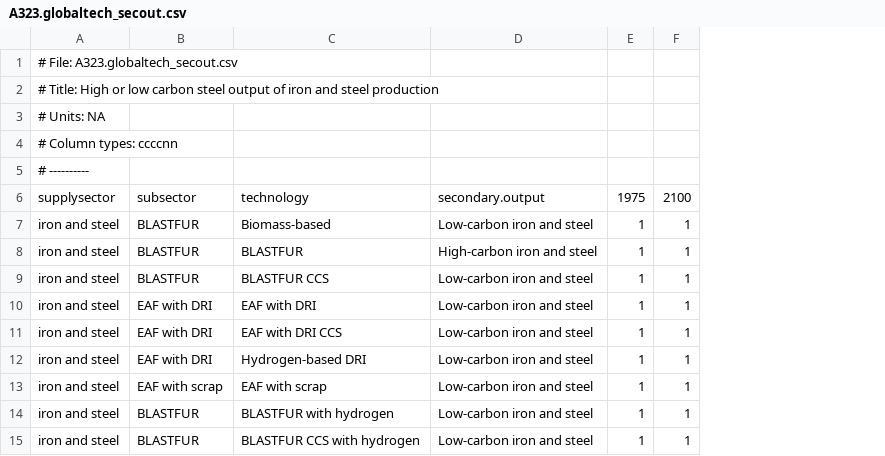
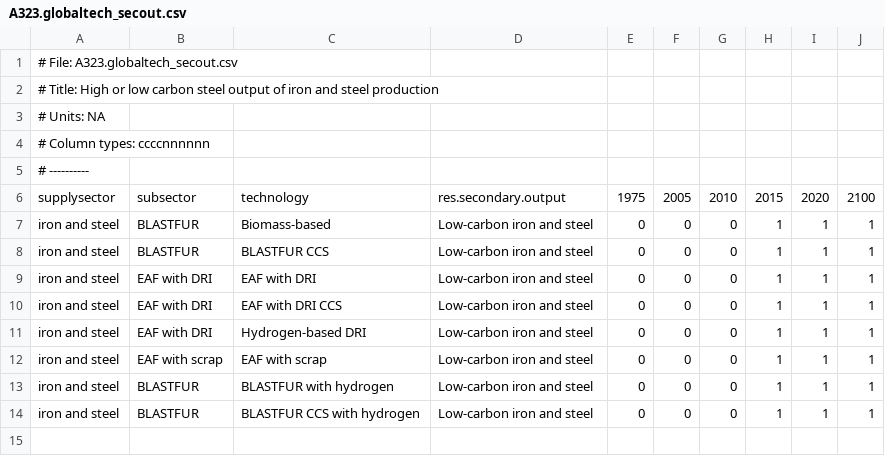
Before and after one commit to russellhz/gcam-core, a CSV file: input/gcamdata/inst/extdata/energy/A323.globaltech_secout.csv, drawn as a sheet; removed rows and columns are numbered as before the commit, all else as after; the diff names each change by its address in the sheet, - before the commit and + after, or states it on an @@ line.

```diff
--- a/input/gcamdata/inst/extdata/energy/A323.globaltech_secout.csv
+++ b/input/gcamdata/inst/extdata/energy/A323.globaltech_secout.csv
+column E, rows 6-14: 1975 | 0 | 0 | 0 | 0 | 0 | 0 | 0 | 0
+column F, rows 6-14: 2005 | 0 | 0 | 0 | 0 | 0 | 0 | 0 | 0
+column G, rows 6-14: 2010 | 0 | 0 | 0 | 0 | 0 | 0 | 0 | 0
+column I, rows 6-14: 2020 | 1 | 1 | 1 | 1 | 1 | 1 | 1 | 1
-A4: # Column types: ccccnn
+A4: # Column types: ccccnnnnnn
-D6: secondary.output
+D6: res.secondary.output
-H6: 1975
+H6: 2015
-row 8: iron and steel | BLASTFUR | BLASTFUR | High-carbon iron and steel | 1 | 1
```
Also changed, not shown: input/gcamdata/inst/extdata/energy/A323.rsrc_info.csv, input/gcamdata/inst/extdata/energy/A_irnstl_RegionalTechnology.csv, 7 other files.
